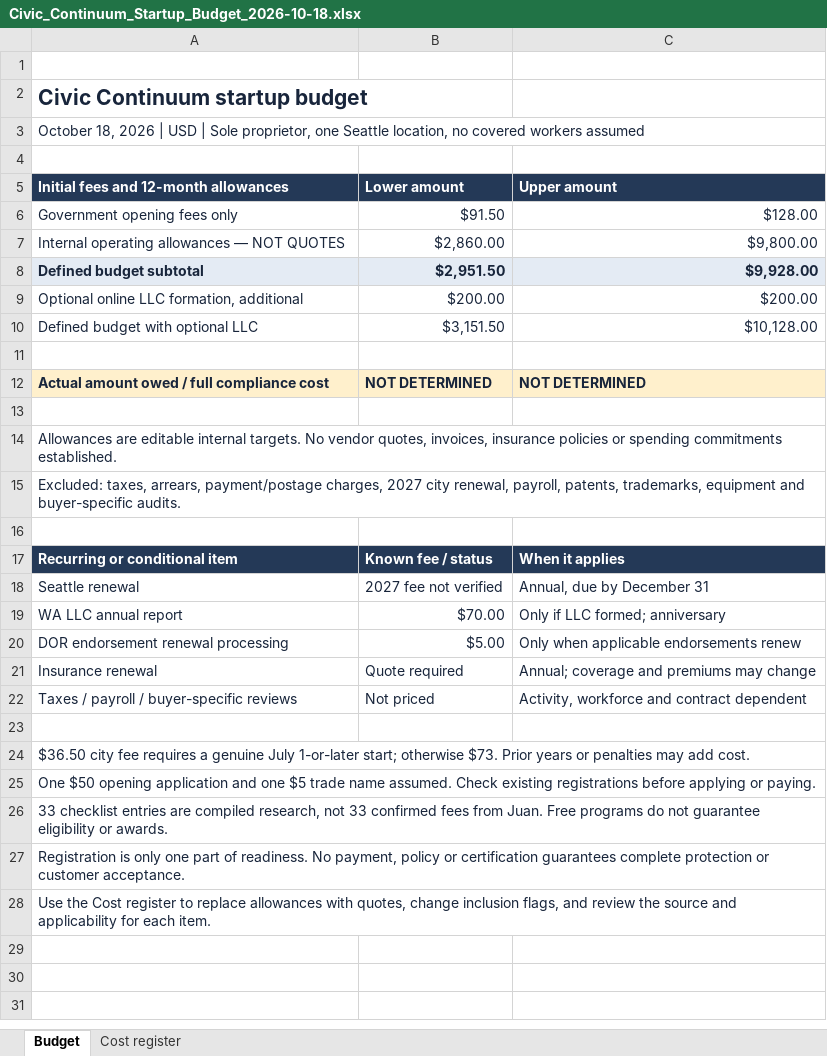
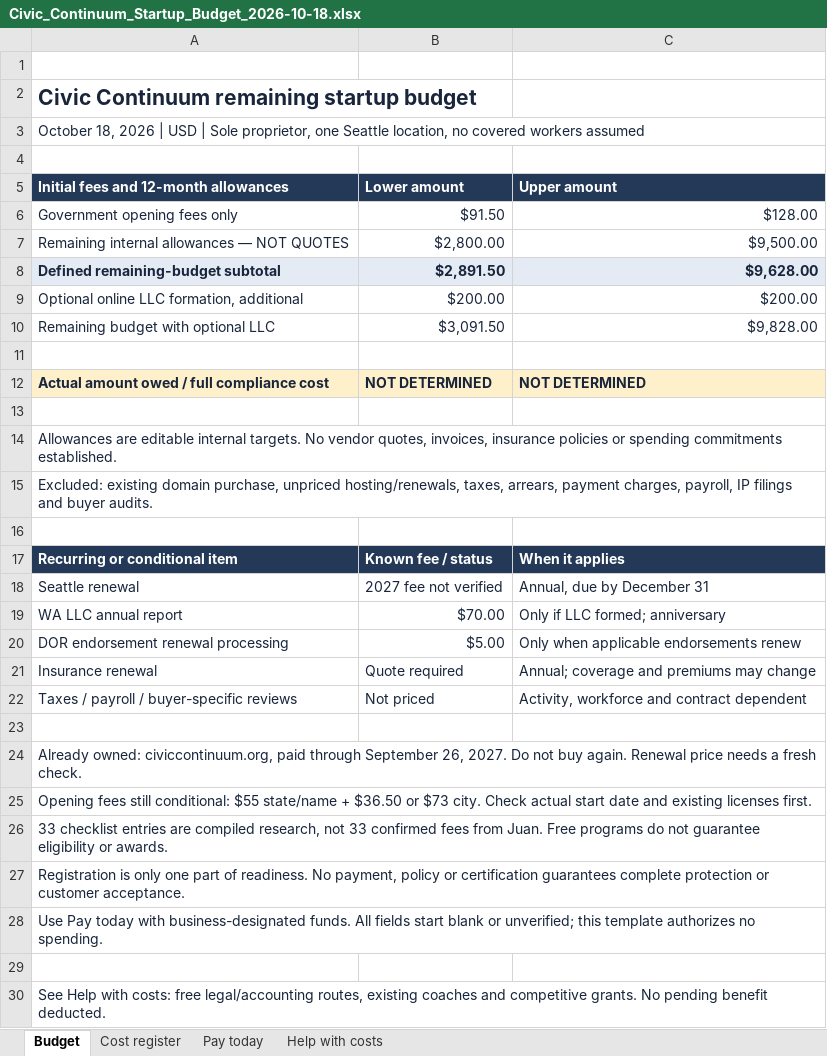
Before and after one commit to mommommy1960-lang/commons-sentience-sandbox, an Excel workbook: docs/continuity/Civic_Continuum_Startup_Budget_2026-10-18.xlsx, sheet Budget, drawn as a sheet; values as stored, in another font and other column widths than the file's, no borders; removed rows and columns are numbered as before the commit, all else as after; the diff names each change by its address in the sheet, - before the commit and + after, or states it on an @@ line.

Commit message:
Reconcile existing assets and add payment planner and verified assistance routes

```diff
--- a/docs/continuity/Civic_Continuum_Startup_Budget_2026-10-18.xlsx (sheet Budget)
+++ b/docs/continuity/Civic_Continuum_Startup_Budget_2026-10-18.xlsx (sheet Budget)
+sheet tab: Pay today
+sheet tab: Help with costs
-A2: Civic Continuum startup budget
+A2: Civic Continuum remaining startup budget
-row 7: Internal operating allowances — NOT QUOTES | $2,860.00 | $9,800.00
-row 8: Defined budget subtotal | $2,951.50 | $9,928.00
+row 7: Remaining internal allowances — NOT QUOTES | $2,800.00 | $9,500.00
+row 8: Defined remaining-budget subtotal | $2,891.50 | $9,628.00
-row 10: Defined budget with optional LLC | $3,151.50 | $10,128.00
+row 10: Remaining budget with optional LLC | $3,091.50 | $9,828.00
-A15: Excluded: taxes, arrears, payment/postage charges, 2027 city renewal, payroll, patents, trademarks, equipment and buyer-specific audits.
+A15: Excluded: existing domain purchase, unpriced hosting/renewals, taxes, arrears, payment charges, payroll, IP filings and buyer audits.
-A24: $36.50 city fee requires a genuine July 1-or-later start; otherwise $73. Prior years or penalties may add cost.
+A24: Already owned: civiccontinuum.org, paid through September 26, 2027. Do not buy again. Renewal price needs a fresh check.
-A25: One $50 opening application and one $5 trade name assumed. Check existing registrations before applying or paying.
+A25: Opening fees still conditional: $55 state/name + $36.50 or $73 city. Check actual start date and existing licenses first.
-A28: Use the Cost register to replace allowances with quotes, change inclusion flags, and review the source and applicability for each item.
+A28: Use Pay today with business-designated funds. All fields start blank or unverified; this template authorizes no spending.
+row 29: (empty)
+row 30: See Help with costs: free legal/accounting routes, existing coaches and competitive grants. No pending benefit deducted.
```
Also changed, not shown: sheet Cost register, 3 other files.
